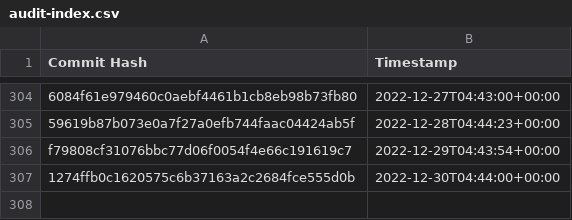
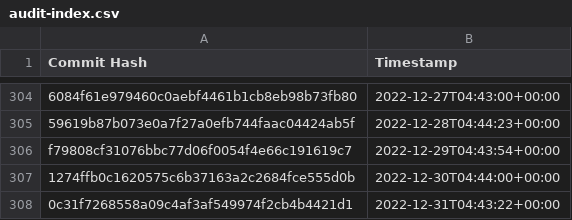
Before and after one commit to the-commons-project/vci-directory, a CSV file: logs/audit-index.csv, drawn as a sheet; only a part is shown, gaps mark what is left out; the diff names each change by its address in the sheet, - before the commit and + after, or states it on an @@ line.

Commit message:
added commit hash to audit index

```diff
--- a/logs/audit-index.csv
+++ b/logs/audit-index.csv
+row 308: 0c31f7268558a09c4af3af549974f2cb4b4421d1 | 2022-12-31T04:43:22+00:00
```
